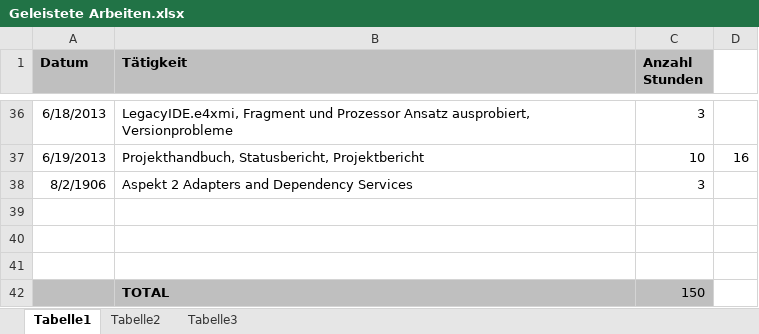
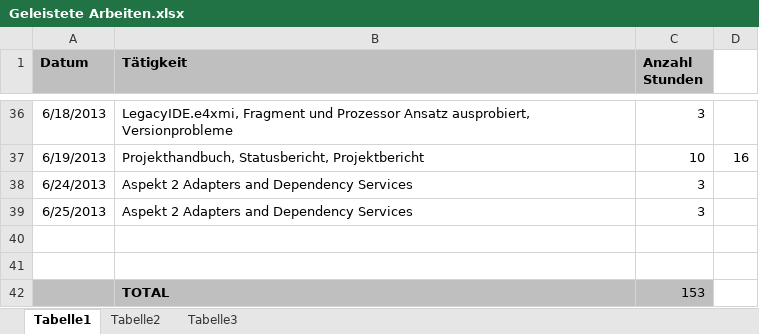
Before and after one commit to MikeR13/MAS, an Excel workbook: Planung/Geleistete Arbeiten.xlsx, sheet Tabelle1, drawn as a sheet; only a part is shown, gaps mark what is left out; values as stored, in another font and other column widths than the file's, no borders; removed rows and columns are numbered as before the commit, all else as after; the diff names each change by its address in the sheet, - before the commit and + after, or states it on an @@ line.

Commit message:
Aspekt Adapters

```diff
--- a/Planung/Geleistete Arbeiten.xlsx (sheet Tabelle1)
+++ b/Planung/Geleistete Arbeiten.xlsx (sheet Tabelle1)
-A38 (Datum): 8/2/1906
+A38 (Datum): 6/24/2013
+row 39: 6/25/2013 | Aspekt 2 Adapters and Dependency Services | 3
-A42:C42 fill: none
+A42:C42 fill: #BFBFBF
-row 42: (empty)
+row 42:  | TOTAL | 153
-row 42:  | TOTAL | 150
```
Also changed, not shown: 2 other files.
